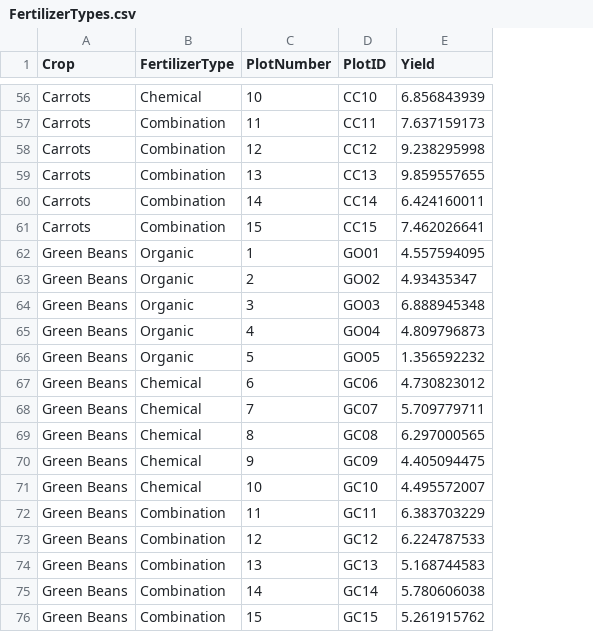
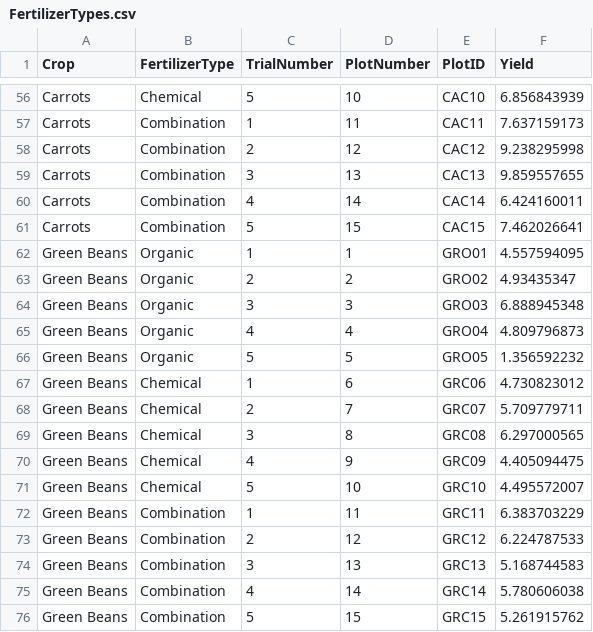
Before and after one commit to stellar-grove/tara, a CSV file: SongroveBotanicals/data/FertilizerTypes.csv, drawn as a sheet; only a part is shown, gaps mark what is left out; addresses are those after the commit; the diff covers the shown part only; the diff names each change by its address in the sheet, - before the commit and + after, or states it on an @@ line.

```diff
--- a/SongroveBotanicals/data/FertilizerTypes.csv
+++ b/SongroveBotanicals/data/FertilizerTypes.csv
+column C (TrialNumber), rows 56-76: 5 | 1 | 2 | 3 | 4 | 5 | 1 | 2 | 3 | 4 | 5 | 1 | 2 | 3 | 4 | 5 | 1 | 2 | 3 | 4 | 5
-E56 (PlotID): CC10
+E56 (PlotID): CAC10
-E57 (PlotID): CC11
+E57 (PlotID): CAC11
-E58 (PlotID): CC12
+E58 (PlotID): CAC12
-E59 (PlotID): CC13
+E59 (PlotID): CAC13
-E60 (PlotID): CC14
+E60 (PlotID): CAC14
-E61 (PlotID): CC15
+E61 (PlotID): CAC15
-E62 (PlotID): GO01
+E62 (PlotID): GRO01
-E63 (PlotID): GO02
+E63 (PlotID): GRO02
-E64 (PlotID): GO03
+E64 (PlotID): GRO03
-E65 (PlotID): GO04
+E65 (PlotID): GRO04
-E66 (PlotID): GO05
+E66 (PlotID): GRO05
-E67 (PlotID): GC06
+E67 (PlotID): GRC06
-E68 (PlotID): GC07
+E68 (PlotID): GRC07
-E69 (PlotID): GC08
+E69 (PlotID): GRC08
-E70 (PlotID): GC09
+E70 (PlotID): GRC09
-E71 (PlotID): GC10
+E71 (PlotID): GRC10
-E72 (PlotID): GC11
+E72 (PlotID): GRC11
-E73 (PlotID): GC12
+E73 (PlotID): GRC12
-E74 (PlotID): GC13
+E74 (PlotID): GRC13
-E75 (PlotID): GC14
+E75 (PlotID): GRC14
-E76 (PlotID): GC15
+E76 (PlotID): GRC15
```
Also changed, not shown: 54 edited cells elsewhere in this file, 15 other files.
